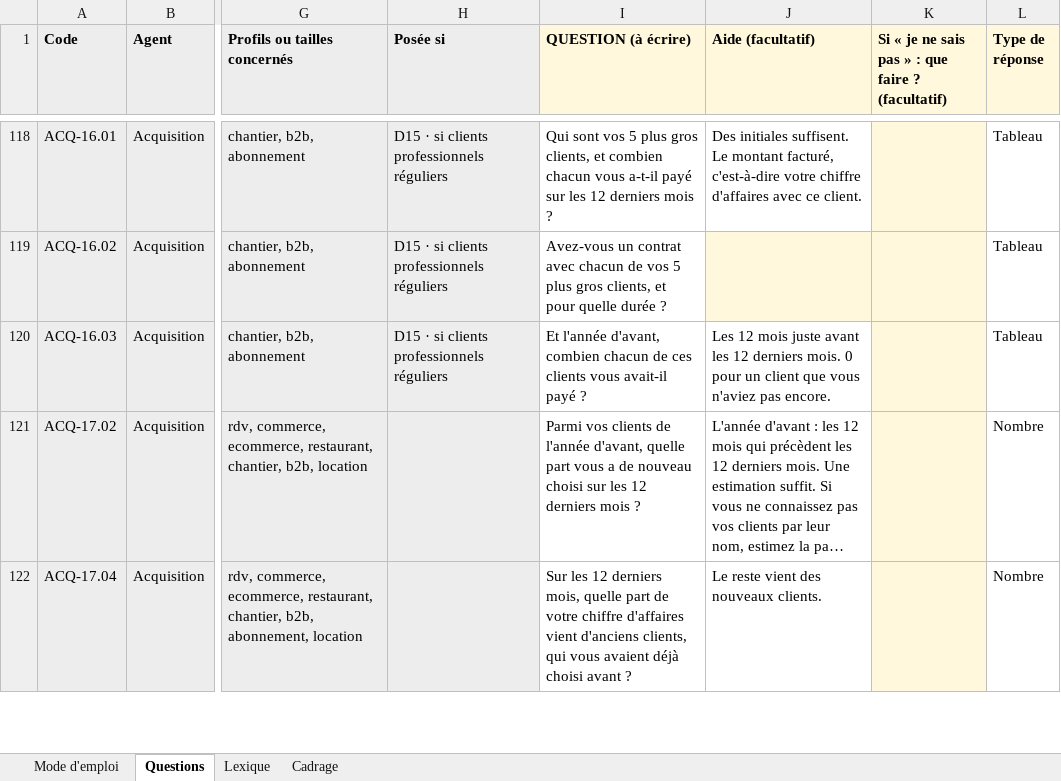
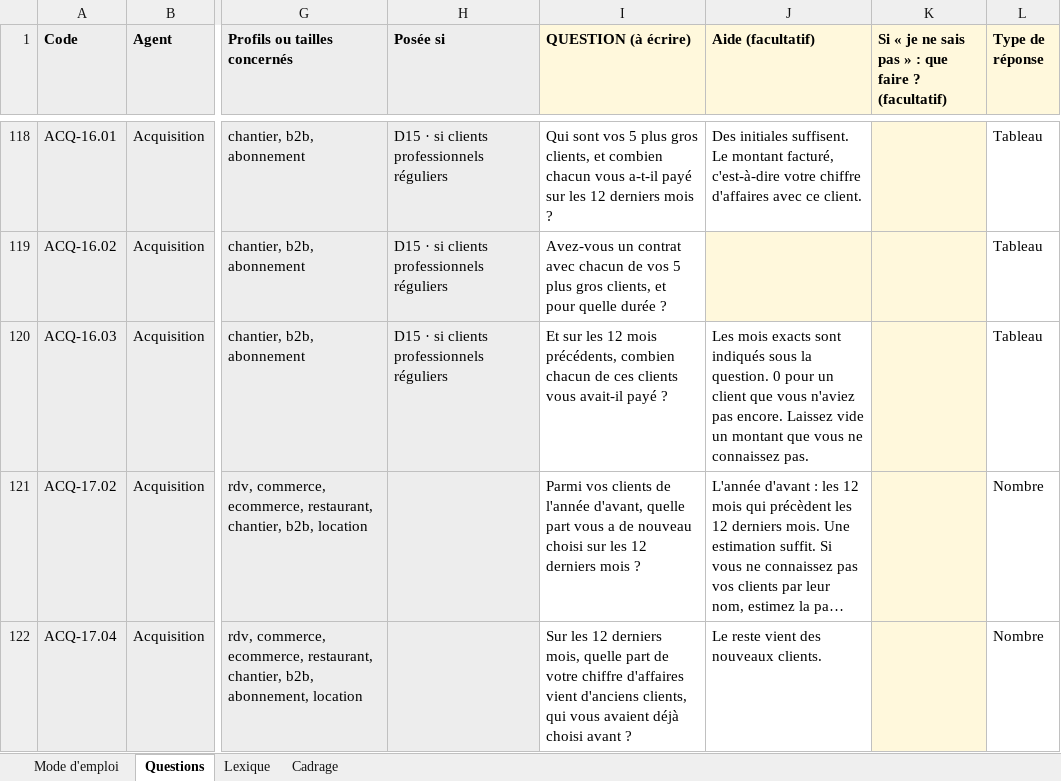
Before and after one commit to calixtecaxe-hue/Test, an Excel workbook: CAXE_Banque_Questions.xlsx, sheet Questions, drawn as a sheet; only a part is shown, gaps mark what is left out; long unchanged cells end in …; values as stored, in another font and other column widths than the file's, no borders; the diff covers the shown part only; the diff names each change by its address in the sheet, - before the commit and + after, or states it on an @@ line.

```diff
--- a/CAXE_Banque_Questions.xlsx (sheet Questions)
+++ b/CAXE_Banque_Questions.xlsx (sheet Questions)
-I120 (QUESTION (à écrire)): Et l'année d'avant, combien chacun…
+I120 (QUESTION (à écrire)): Et sur les 12 mois précédents, combien chacun…
-J120 (Aide (facultatif)): Les 12 mois juste avant les 12 derniers mois. 0 pour un client que vous n'aviez pas encore.
+J120 (Aide (facultatif)): Les mois exacts sont indiqués sous la question. 0 pour un client que vous n'aviez pas encore. Laissez vide un montant que vous ne connaissez pas.
```
Also changed, not shown: 5 added rows, 37 edited cells and cell formats elsewhere in this sheet, 23 other files.
